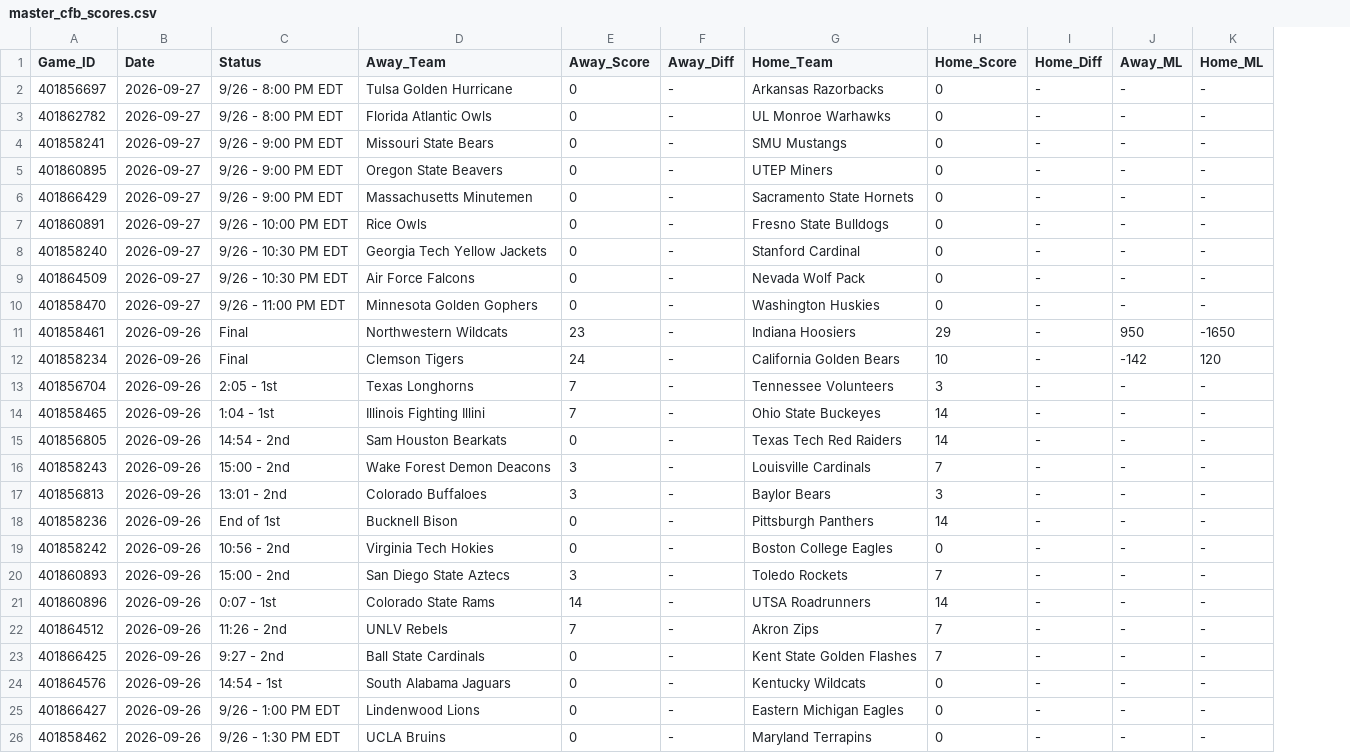
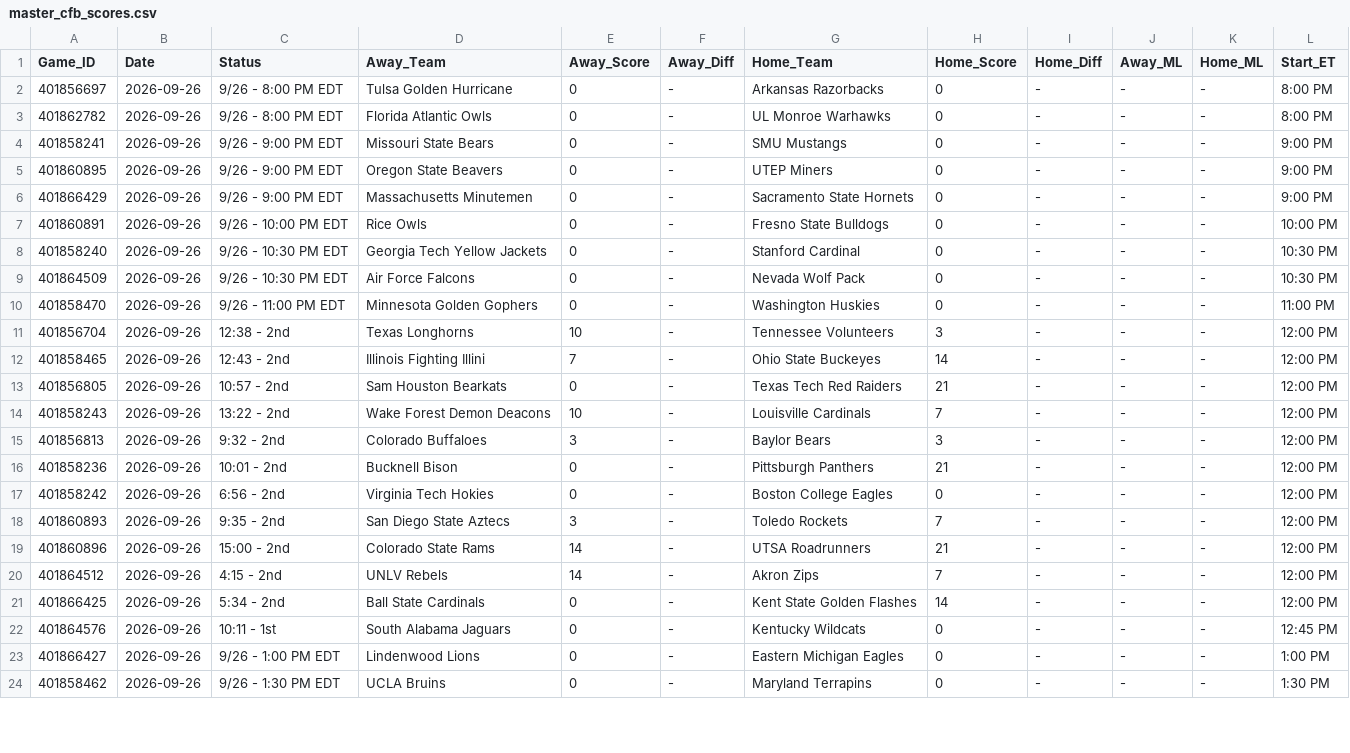
Before and after one commit to danreed001-droid/sport, a CSV file: data/raw/master_cfb_scores.csv, drawn as a sheet; only a part is shown; removed rows and columns are numbered as before the commit, all else as after; the diff covers the shown part only; the diff names each change by its address in the sheet, - before the commit and + after, or states it on an @@ line.

```diff
--- a/data/raw/master_cfb_scores.csv
+++ b/data/raw/master_cfb_scores.csv
+column L (Start_ET), rows 2-24: 8:00 PM | 8:00 PM | 9:00 PM | 9:00 PM | 9:00 PM | 10:00 PM | 10:30 PM | 10:30 PM | 11:00 PM | 12:00 PM | 12:00 PM | 12:00 PM | 12:00 PM | 12:00 PM | 12:00 PM | 12:00 PM | 12:00 PM | 12:00 PM | 12:00 PM | 12:00 PM | 12:45 PM | 1:00 PM | 1:30 PM
-B2:B10 (Date): 2026-09-27
+B2:B10 (Date): 2026-09-26
-row 11: 401858461 | 2026-09-26 | Final | Northwestern Wildcats | 23 | - | Indiana Hoosiers | 29 | - | 950 | -1650
-row 12: 401858234 | 2026-09-26 | Final | Clemson Tigers | 24 | - | California Golden Bears | 10 | - | -142 | 120
-C11 (Status): 2:05 - 1st
+C11 (Status): 12:38 - 2nd
-E11 (Away_Score): 7
+E11 (Away_Score): 10
-C12 (Status): 1:04 - 1st
+C12 (Status): 12:43 - 2nd
-C13 (Status): 14:54 - 2nd
+C13 (Status): 10:57 - 2nd
-H13 (Home_Score): 14
+H13 (Home_Score): 21
-C14 (Status): 15:00 - 2nd
+C14 (Status): 13:22 - 2nd
-E14 (Away_Score): 3
+E14 (Away_Score): 10
-C15 (Status): 13:01 - 2nd
+C15 (Status): 9:32 - 2nd
-C16 (Status): End of 1st
+C16 (Status): 10:01 - 2nd
-H16 (Home_Score): 14
+H16 (Home_Score): 21
-C17 (Status): 10:56 - 2nd
+C17 (Status): 6:56 - 2nd
-C18 (Status): 15:00 - 2nd
+C18 (Status): 9:35 - 2nd
-C19 (Status): 0:07 - 1st
+C19 (Status): 15:00 - 2nd
-H19 (Home_Score): 14
+H19 (Home_Score): 21
-C20 (Status): 11:26 - 2nd
+C20 (Status): 4:15 - 2nd
-E20 (Away_Score): 7
+E20 (Away_Score): 14
-C21 (Status): 9:27 - 2nd
+C21 (Status): 5:34 - 2nd
-H21 (Home_Score): 7
+H21 (Home_Score): 14
-C22 (Status): 14:54 - 1st
+C22 (Status): 10:11 - 1st
```
Also changed, not shown: 2 added rows elsewhere in this file, data/raw/master_mlb_scores.csv, 10 other files.
